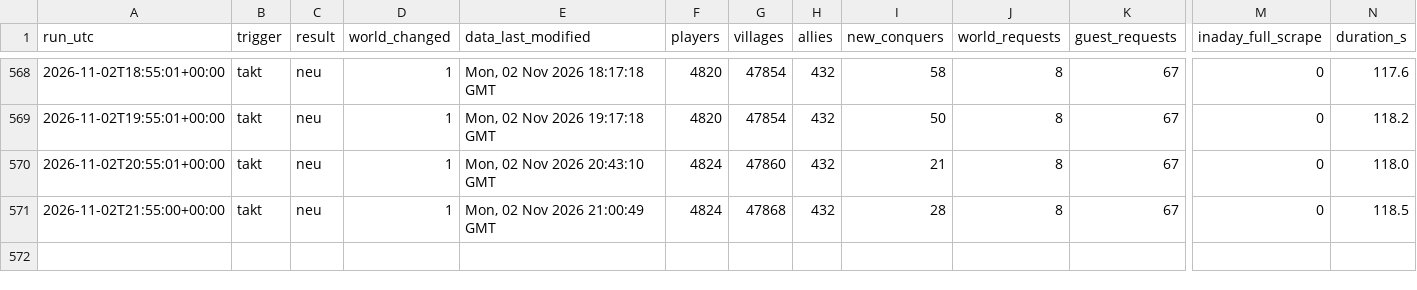
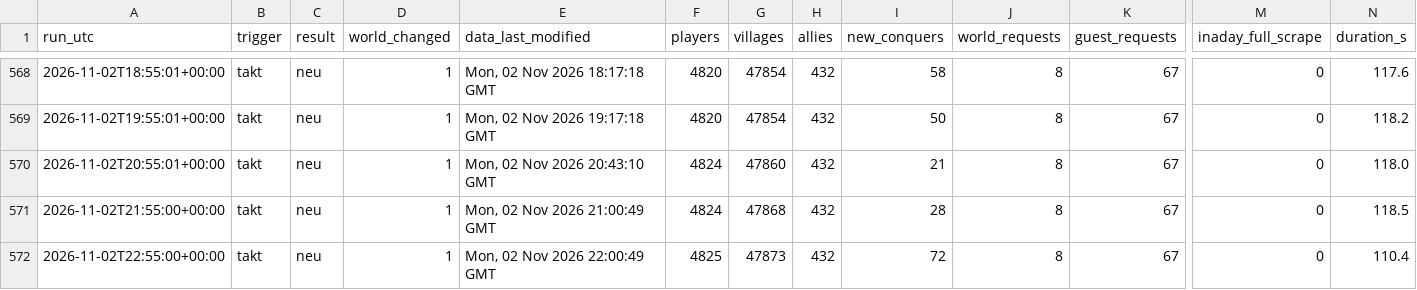
Before and after one commit to brisk-one/Karte259, a CSV file: data/runs.csv, drawn as a sheet; only a part is shown, gaps mark what is left out; rows hold the shown columns only; the diff names each change by its address in the sheet, - before the commit and + after, or states it on an @@ line.

```diff
--- a/data/runs.csv
+++ b/data/runs.csv
+row 572: 2026-11-02T22:55:00+00:00 | takt | neu | 1 | Mon, 02 Nov 2026 22:00:49 GMT | 4825 | 47873 | 432 | 72 | 8 | 67 | 0 | 110.4
```
Also changed, not shown: data/conquers/2026-11.csv, data/latest/allies.csv, 6 other files.
